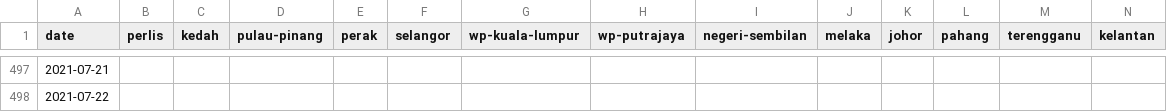
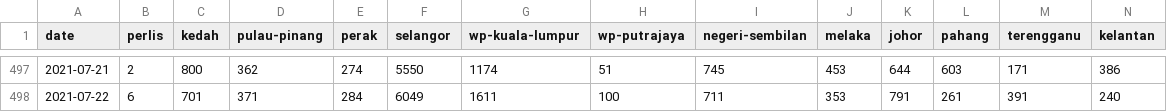
Before and after one commit to yanbin43/Data-COVID19-Malaysia, a CSV file: new_by_state.csv, drawn as a sheet; only a part is shown, gaps mark what is left out; the diff covers the shown part only; the diff names each change by its address in the sheet, - before the commit and + after, or states it on an @@ line.

```diff
--- a/new_by_state.csv
+++ b/new_by_state.csv
-B497 (perlis): (empty)
+B497 (perlis): 2
-C497 (kedah): (empty)
+C497 (kedah): 800
-D497 (pulau-pinang): (empty)
+D497 (pulau-pinang): 362
-E497 (perak): (empty)
+E497 (perak): 274
-F497 (selangor): (empty)
+F497 (selangor): 5550
-G497 (wp-kuala-lumpur): (empty)
+G497 (wp-kuala-lumpur): 1174
-H497 (wp-putrajaya): (empty)
+H497 (wp-putrajaya): 51
-I497 (negeri-sembilan): (empty)
+I497 (negeri-sembilan): 745
-J497 (melaka): (empty)
+J497 (melaka): 453
-K497 (johor): (empty)
+K497 (johor): 644
-L497 (pahang): (empty)
+L497 (pahang): 603
-M497 (terengganu): (empty)
+M497 (terengganu): 171
-N497 (kelantan): (empty)
+N497 (kelantan): 386
-B498 (perlis): (empty)
+B498 (perlis): 6
-C498 (kedah): (empty)
+C498 (kedah): 701
-D498 (pulau-pinang): (empty)
+D498 (pulau-pinang): 371
-E498 (perak): (empty)
+E498 (perak): 284
-F498 (selangor): (empty)
+F498 (selangor): 6049
-G498 (wp-kuala-lumpur): (empty)
+G498 (wp-kuala-lumpur): 1611
-H498 (wp-putrajaya): (empty)
+H498 (wp-putrajaya): 100
-I498 (negeri-sembilan): (empty)
+I498 (negeri-sembilan): 711
-J498 (melaka): (empty)
+J498 (melaka): 353
-K498 (johor): (empty)
+K498 (johor): 791
-L498 (pahang): (empty)
+L498 (pahang): 261
-M498 (terengganu): (empty)
+M498 (terengganu): 391
-N498 (kelantan): (empty)
+N498 (kelantan): 240
```
Also changed, not shown: 134 edited cells elsewhere in this file.
